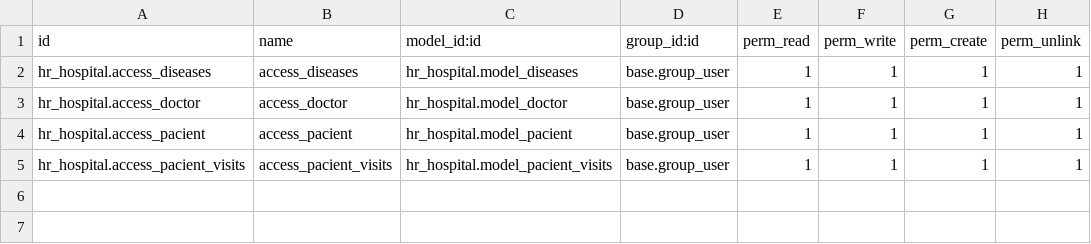
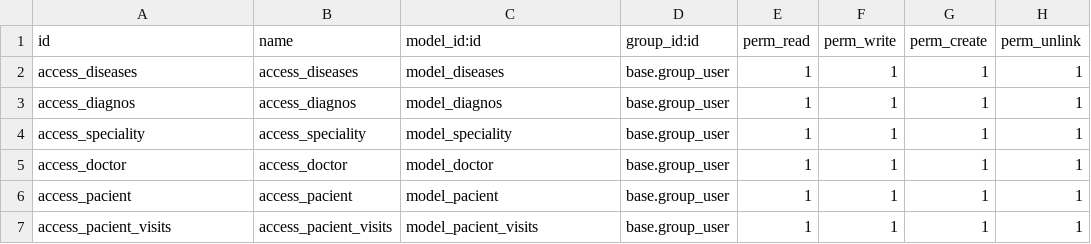
Before and after one commit to SembrakVS/17.0, a CSV file: hr_hospital/security/ir.model.access.csv, drawn as a sheet.

Commit message:
[ADD] add model [REF] code refactoring

```diff
--- a/hr_hospital/security/ir.model.access.csv
+++ b/hr_hospital/security/ir.model.access.csv
@@ -1,5 +1,7 @@
 id,name,model_id:id,group_id:id,perm_read,perm_write,perm_create,perm_unlink
-hr_hospital.access_diseases,access_diseases,hr_hospital.model_diseases,base.group_user,1,1,1,1
-hr_hospital.access_doctor,access_doctor,hr_hospital.model_doctor,base.group_user,1,1,1,1
-hr_hospital.access_pacient,access_pacient,hr_hospital.model_pacient,base.group_user,1,1,1,1
-hr_hospital.access_pacient_visits,access_pacient_visits,hr_hospital.model_pacient_visits,base.group_user,1,1,1,1
+access_diseases,access_diseases,model_diseases,base.group_user,1,1,1,1
+access_diagnos,access_diagnos,model_diagnos,base.group_user,1,1,1,1
+access_speciality,access_speciality,model_speciality,base.group_user,1,1,1,1
+access_doctor,access_doctor,model_doctor,base.group_user,1,1,1,1
+access_pacient,access_pacient,model_pacient,base.group_user,1,1,1,1
+access_pacient_visits,access_pacient_visits,model_pacient_visits,base.group_user,1,1,1,1
```
Also changed, not shown: 16 other files.
